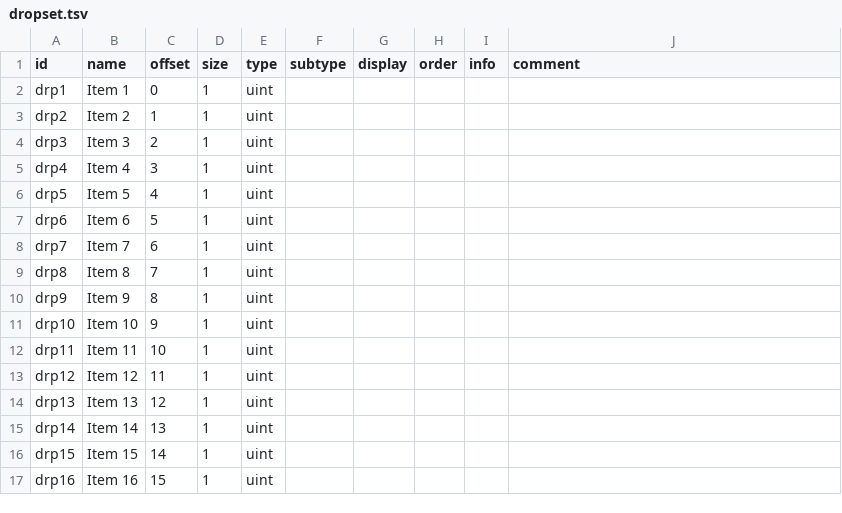
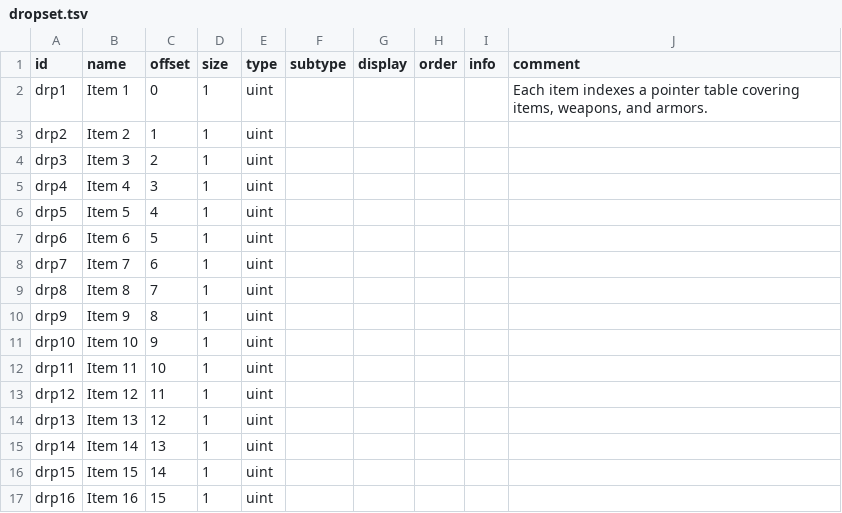
Before and after one commit to andrew-vant/romtool, a TSV file: src/romtool/maps/7th Saga (US)/structs/dropset.tsv, drawn as a sheet.

```diff
--- a/src/romtool/maps/7th Saga (US)/structs/dropset.tsv
+++ b/src/romtool/maps/7th Saga (US)/structs/dropset.tsv
@@ -1,3 +1,3 @@
 id	name	offset	size	type	subtype	display	order	info	comment
-drp1	Item 1	0	1	uint					
+drp1	Item 1	0	1	uint					Each item indexes a pointer table covering items, weapons, and armors.
 drp2	Item 2	1	1	uint					
```
Also changed, not shown: src/romtool/maps/7th Saga (US)/arrays.tsv, src/romtool/maps/7th Saga (US)/structs/item.tsv, 2 other files.
